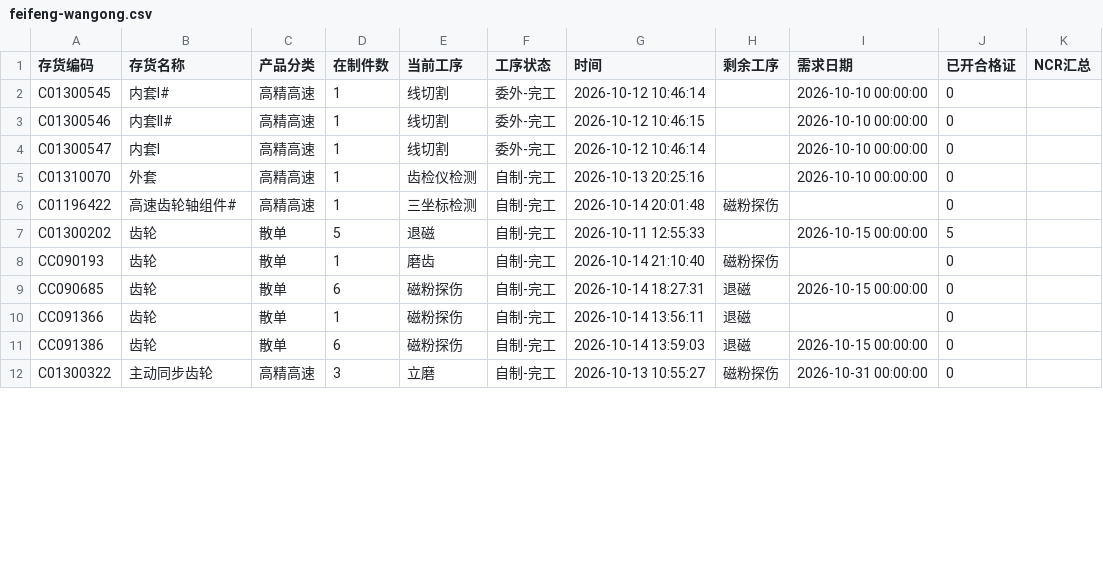
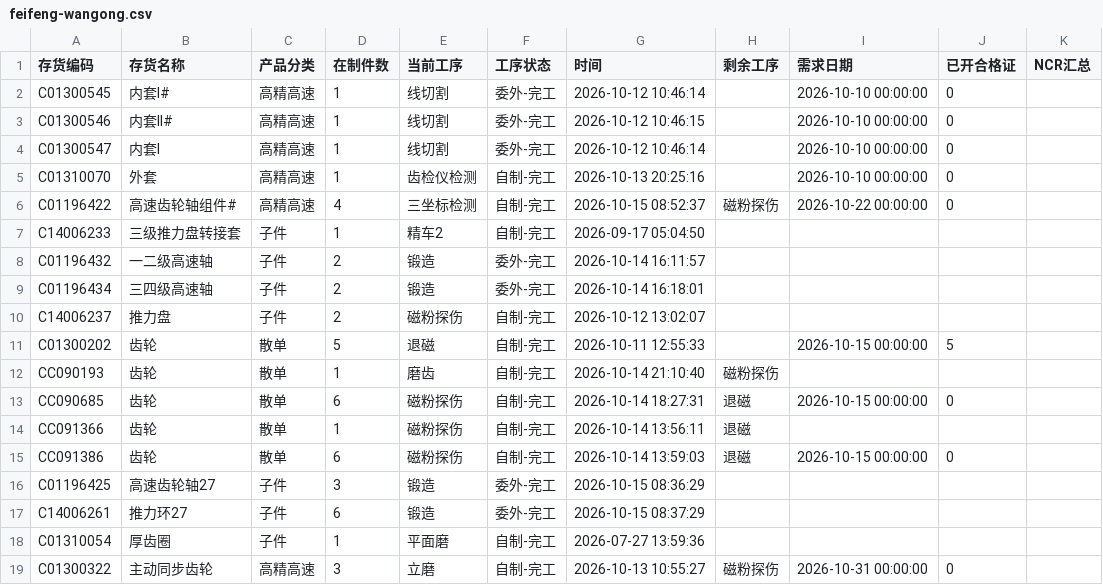
Before and after one commit to ZhanghaoWorkbuddy10/action-board, a CSV file: feifeng-wangong.csv, drawn as a sheet; only a part is shown; the diff covers the shown part only.

Commit message:
Update feifeng-wangong-csv 2026-10-15 09:33

```diff
--- a/feifeng-wangong.csv
+++ b/feifeng-wangong.csv
@@ -5,8 +5,15 @@ C01300547,内套I,高精高速,1,线切割,委外-完工,2026-10-12 10:46:14,,20
 C01310070,外套,高精高速,1,齿检仪检测,自制-完工,2026-10-13 20:25:16,,2026-10-10 00:00:00,0,
-C01196422,高速齿轮轴组件#,高精高速,1,三坐标检测,自制-完工,2026-10-14 20:01:48,磁粉探伤,,0,
+C01196422,高速齿轮轴组件#,高精高速,4,三坐标检测,自制-完工,2026-10-15 08:52:37,磁粉探伤,2026-10-22 00:00:00,0,
+C14006233,三级推力盘转接套,子件,1,精车2,自制-完工,2026-09-17 05:04:50,,,,
+C01196432,一二级高速轴,子件,2,锻造,委外-完工,2026-10-14 16:11:57,,,,
+C01196434,三四级高速轴,子件,2,锻造,委外-完工,2026-10-14 16:18:01,,,,
+C14006237,推力盘,子件,2,磁粉探伤,自制-完工,2026-10-12 13:02:07,,,,
 C01300202,齿轮,散单,5,退磁,自制-完工,2026-10-11 12:55:33,,2026-10-15 00:00:00,5,
-CC090193,齿轮,散单,1,磨齿,自制-完工,2026-10-14 21:10:40,磁粉探伤,,0,
+CC090193,齿轮,散单,1,磨齿,自制-完工,2026-10-14 21:10:40,磁粉探伤,,,
 CC090685,齿轮,散单,6,磁粉探伤,自制-完工,2026-10-14 18:27:31,退磁,2026-10-15 00:00:00,0,
-CC091366,齿轮,散单,1,磁粉探伤,自制-完工,2026-10-14 13:56:11,退磁,,0,
+CC091366,齿轮,散单,1,磁粉探伤,自制-完工,2026-10-14 13:56:11,退磁,,,
 CC091386,齿轮,散单,6,磁粉探伤,自制-完工,2026-10-14 13:59:03,退磁,2026-10-15 00:00:00,0,
+C01196425,高速齿轮轴27,子件,3,锻造,委外-完工,2026-10-15 08:36:29,,,,
+C14006261,推力环27,子件,6,锻造,委外-完工,2026-10-15 08:37:29,,,,
+C01310054,厚齿圈,子件,1,平面磨,自制-完工,2026-07-27 13:59:36,,,,
 C01300322,主动同步齿轮,高精高速,3,立磨,自制-完工,2026-10-13 10:55:27,磁粉探伤,2026-10-31 00:00:00,0,
```
Also changed, not shown: 2 added rows and 7 edited cells elsewhere in this file.
